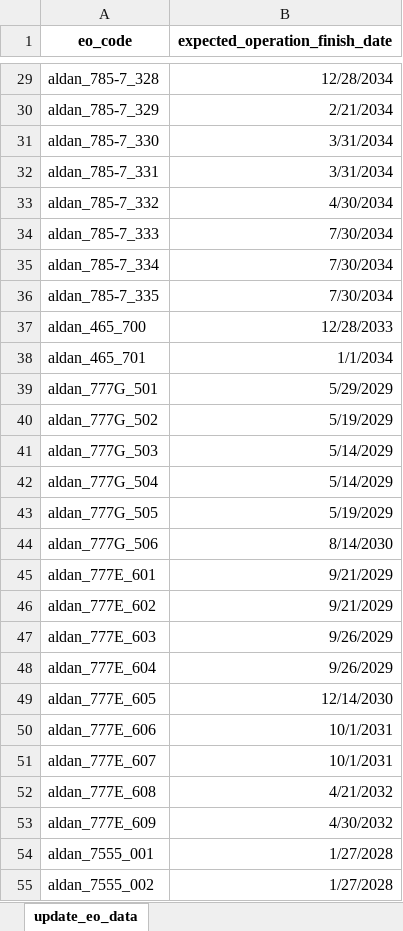
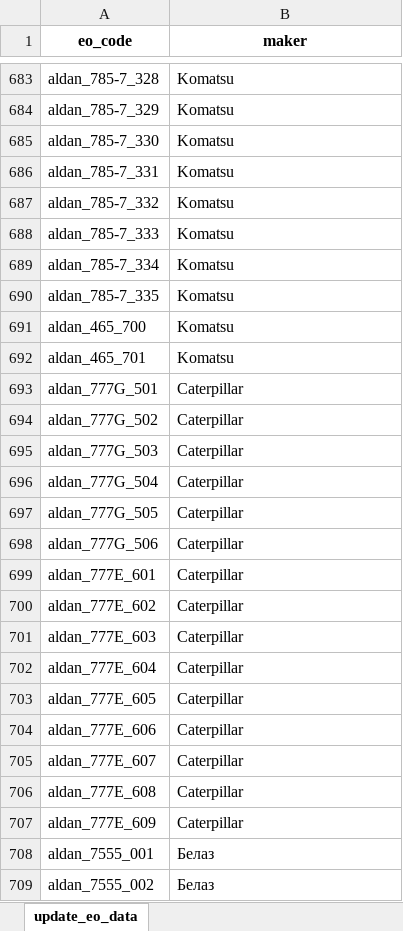
Before and after one commit to Zhenya1975/bdo_v1, an Excel workbook: uploads/update_eo_data.xlsx, sheet update_eo_data, drawn as a sheet; only a part is shown, gaps mark what is left out; values as stored, in another font and other column widths than the file's, no borders; addresses are those after the commit; the diff covers the shown part only; the diff names each change by its address in the sheet, - before the commit and + after, or states it on an @@ line.

Commit message:
maker

```diff
--- a/uploads/update_eo_data.xlsx (sheet update_eo_data)
+++ b/uploads/update_eo_data.xlsx (sheet update_eo_data)
-B1: expected_operation_finish_date
+B1: maker
-B683 (maker): 12/28/2034
+B683 (maker): Komatsu
-B684 (maker): 2/21/2034
+B684 (maker): Komatsu
-B685:B686 (maker): 3/31/2034
+B685:B686 (maker): Komatsu
-B687 (maker): 4/30/2034
+B687 (maker): Komatsu
-B688:B690 (maker): 7/30/2034
+B688:B690 (maker): Komatsu
-B691 (maker): 12/28/2033
+B691 (maker): Komatsu
-B692 (maker): 1/1/2034
+B692 (maker): Komatsu
-B693 (maker): 5/29/2029
+B693 (maker): Caterpillar
-B694 (maker): 5/19/2029
+B694 (maker): Caterpillar
-B695:B696 (maker): 5/14/2029
+B695:B696 (maker): Caterpillar
-B697 (maker): 5/19/2029
+B697 (maker): Caterpillar
-B698 (maker): 8/14/2030
+B698 (maker): Caterpillar
-B699:B700 (maker): 9/21/2029
+B699:B700 (maker): Caterpillar
-B701:B702 (maker): 9/26/2029
+B701:B702 (maker): Caterpillar
-B703 (maker): 12/14/2030
+B703 (maker): Caterpillar
-B704:B705 (maker): 10/1/2031
+B704:B705 (maker): Caterpillar
-B706 (maker): 4/21/2032
+B706 (maker): Caterpillar
-B707 (maker): 4/30/2032
+B707 (maker): Caterpillar
-B708:B709 (maker): 1/27/2028
+B708:B709 (maker): Белаз
```
Also changed, not shown: 765 added rows and 66 edited cells elsewhere in this sheet, downloads/update_eo_data.xlsx, 8 other files.
